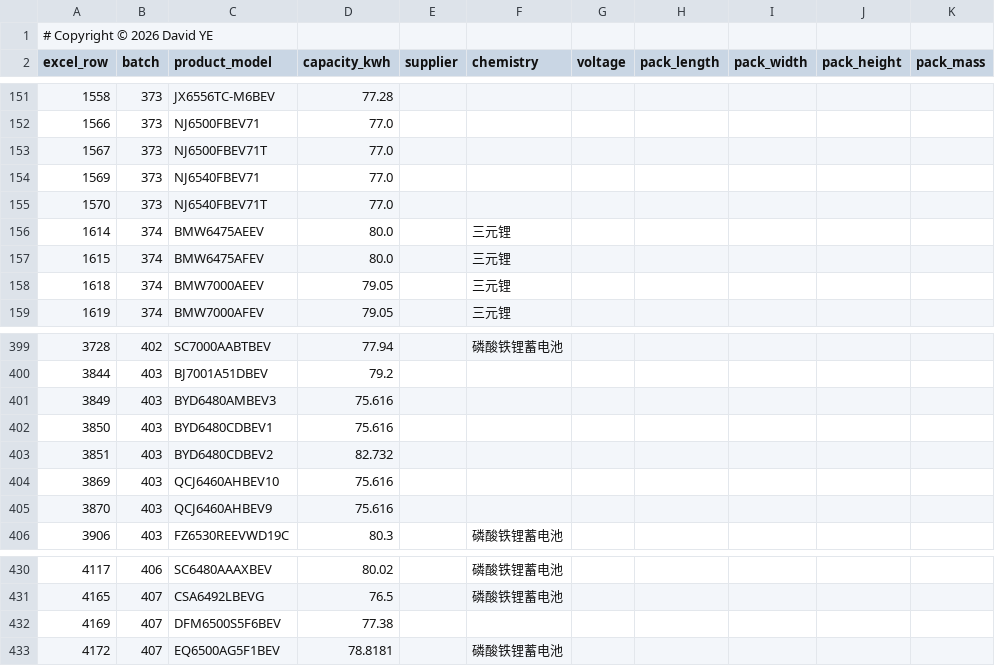
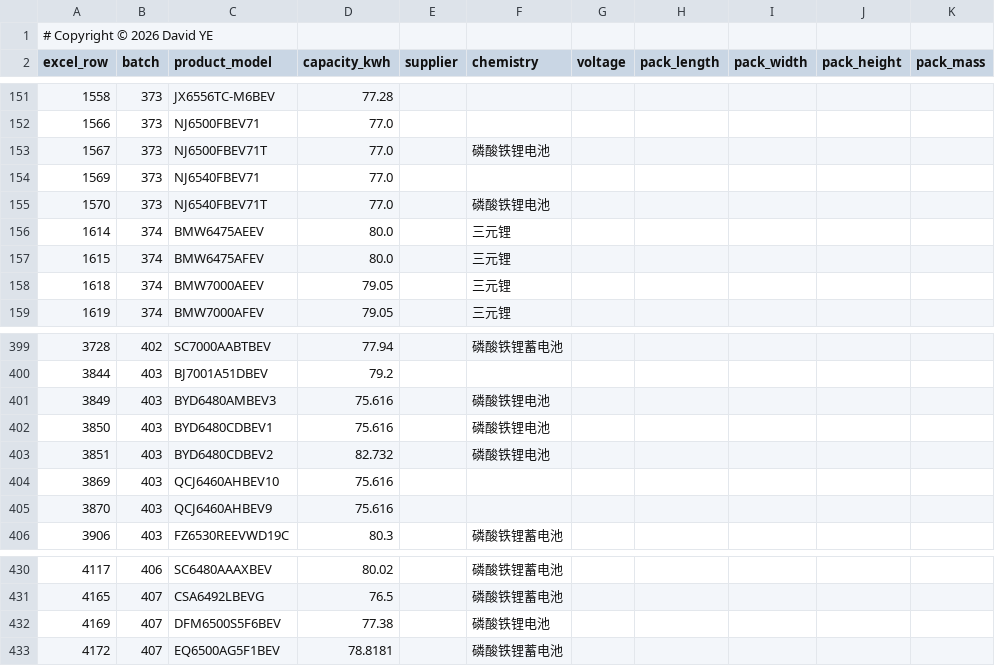
Before and after one commit to coolcat0125/TA-Analysis, a CSV file: audit-output/battery_80kwh_priority.csv, drawn as a sheet; only a part is shown, gaps mark what is left out; the diff names each change by its address in the sheet, - before the commit and + after, or states it on an @@ line.

Commit message:
data: v4.1.0 汽车之家媒体查缺补漏（约3900格）
- 数据源：汽车之家公开接口（sug/listSpec/getParamConf，无验证码）；懂车帝 PC 仍被滑块验证码拦截（不绕过）
- 规则（用户确认）：只补空、不覆盖官方；同车系多配置仅写唯一共识；来源写入【媒体校验来源】列+【参数对齐记录】
- 补空：电芯供应商+1116 / 轴距+640 / 车长+466 / 车型名称+640 / 电机峰值功率+244 / 电机总功率+199 / 发动机型号+180 / 电池类型+121 / 电机功率/扭矩+89 / B状态油耗+76 / 综合油耗+71 / 发动机排量+24 / 电池容量+13 / 整备+7 / 续航+6
- 新增脚本：media_fill.py（主通道，可复跑分批）、backfill_seriesname.py（车型名称回填）
- 两版看板重生成；audit --strict PASS（4494 条）
- 遗留：电机型号/电机生产企业/电池包供应商/能量密度等汽车之家无口径，待其他渠道

```diff
--- a/audit-output/battery_80kwh_priority.csv
+++ b/audit-output/battery_80kwh_priority.csv
-F153 (chemistry): (empty)
+F153 (chemistry): 磷酸铁锂电池
-F155 (chemistry): (empty)
+F155 (chemistry): 磷酸铁锂电池
-F401:F403 (chemistry): (empty)
+F401:F403 (chemistry): 磷酸铁锂电池
-F432 (chemistry): (empty)
+F432 (chemistry): 磷酸铁锂电池
```
Also changed, not shown: audit-output/column_coverage.csv, 10 other files.
